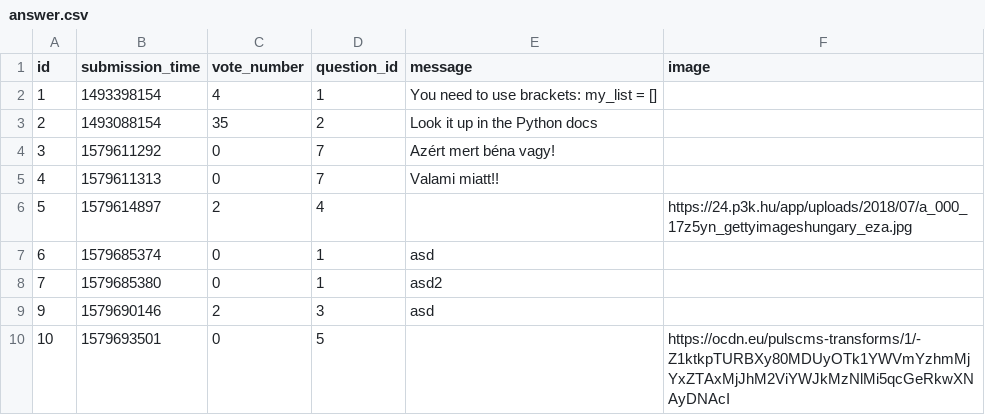
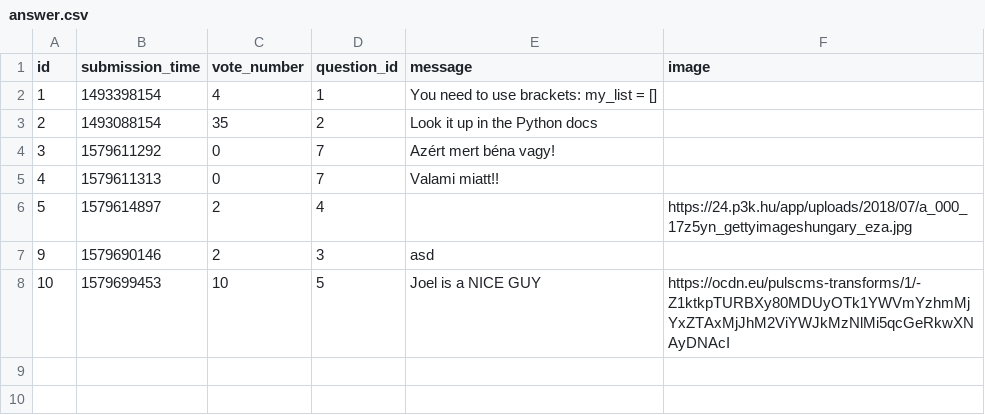
Before and after one commit to CodecoolGlobal/ask-mate-cyphers, a CSV file: sample_data/answer.csv, drawn as a sheet.

Commit message:
Id wont show, empty titles filled, answer edit fixed

```diff
--- a/sample_data/answer.csv
+++ b/sample_data/answer.csv
@@ -6,5 +6,3 @@ id,submission_time,vote_number,question_id,message,image
 5,1579614897,2,4,,https://24.p3k.hu/app/uploads/2018/07/a_000_17z5yn_gettyimageshungary_eza.jpg
-6,1579685374,0,1,asd,
-7,1579685380,0,1,asd2,
 9,1579690146,2,3,asd,
-10,1579693501,0,5,,https://ocdn.eu/pulscms-transforms/1/-Z1ktkpTURBXy80MDUyOTk1YWVmYzhmMjYxZTAxMjJhM2ViYWJkMzNlMi5qcGeRkwXNAyDNAcI
+10,1579699453,10,5,Joel is a NICE GUY,https://ocdn.eu/pulscms-transforms/1/-Z1ktkpTURBXy80MDUyOTk1YWVmYzhmMjYxZTAxMjJhM2ViYWJkMzNlMi5qcGeRkwXNAyDNAcI
```
Also changed, not shown: sample_data/question.csv, 3 other files.
